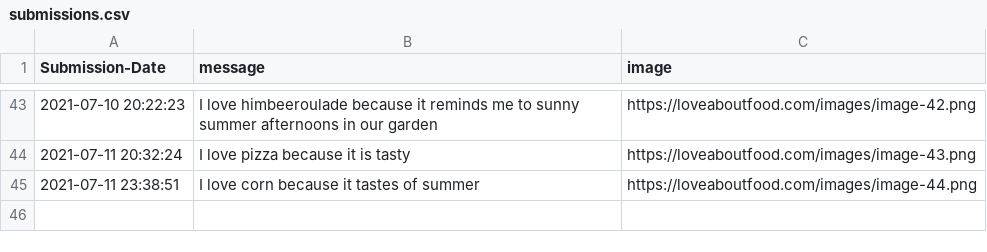
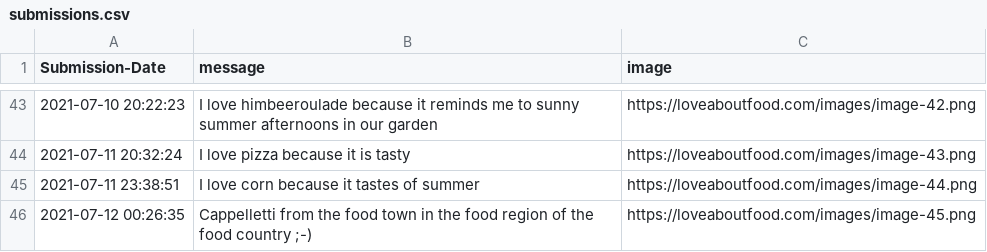
Before and after one commit to Spaxe/love-about-food, a CSV file: submissions.csv, drawn as a sheet; only a part is shown, gaps mark what is left out.

Commit message:
cappelletti

```diff
--- a/submissions.csv
+++ b/submissions.csv
@@ -45 +45,2 @@ Submission-Date,message,image
 "2021-07-11 23:38:51","I love corn because it tastes of summer",https://loveaboutfood.com/images/image-44.png
+"2021-07-12 00:26:35","Cappelletti from the food town in the food region of the food country ;-)",https://loveaboutfood.com/images/image-45.png
```
Also changed, not shown: 2 other files.
